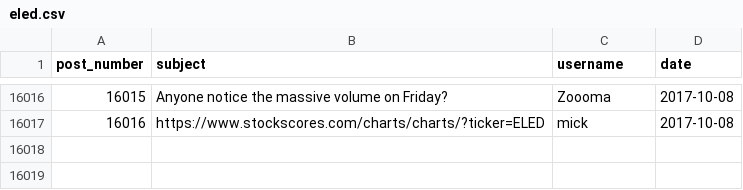
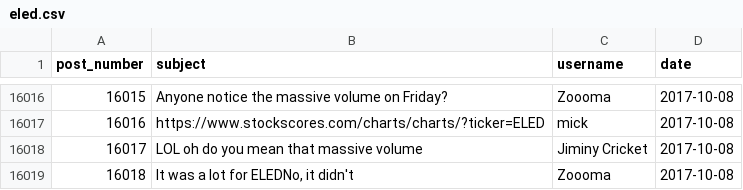
Before and after one commit to schustda/Penny-Stock-Predictor, a CSV file: data/raw_data/ihub/message_boards/eled.csv, drawn as a sheet; only a part is shown, gaps mark what is left out; the diff names each change by its address in the sheet, - before the commit and + after, or states it on an @@ line.

```diff
--- a/data/raw_data/ihub/message_boards/eled.csv
+++ b/data/raw_data/ihub/message_boards/eled.csv
+row 16018: 16017 | LOL oh do you mean that massive volume | Jiminy Cricket | 2017-10-08
+row 16019: 16018 | It was a lot for ELEDNo, it didn't | Zoooma | 2017-10-08
```
Also changed, not shown: data/data/sigo.csv, data/raw_data/ihub/message_boards/cytr.csv, 53 other files.
